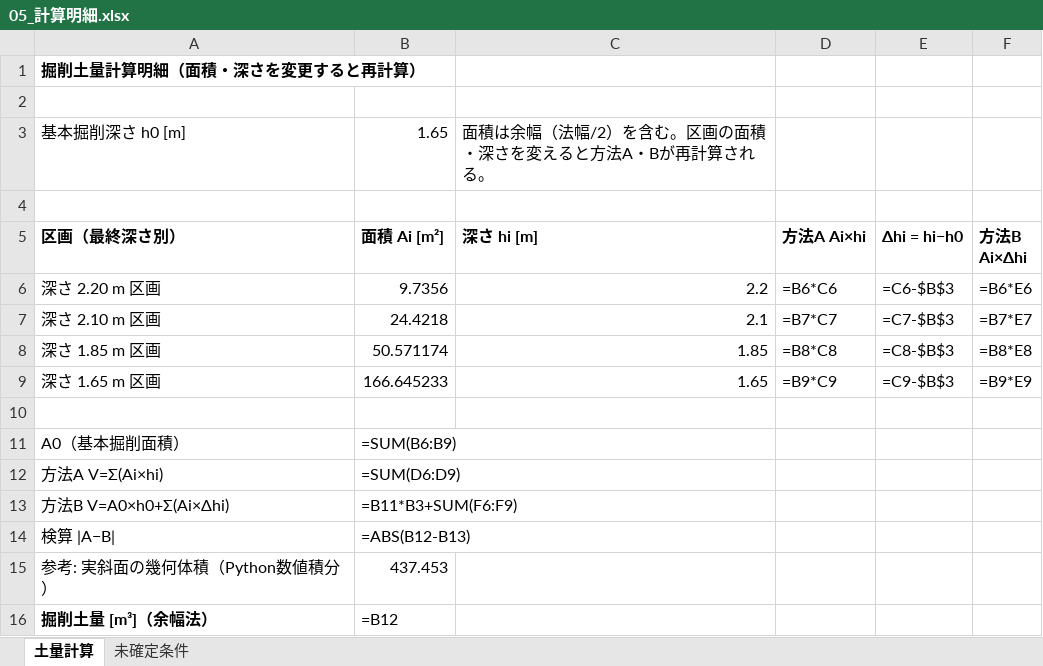
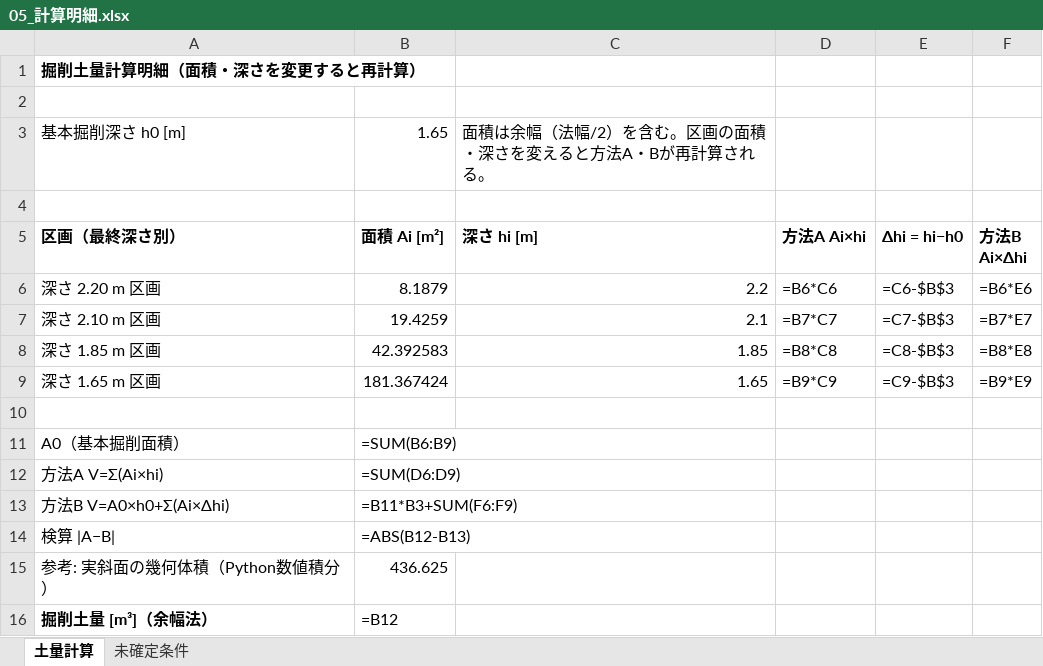
Before and after one commit to csta24055-sys/-, an Excel workbook: output/yamadome_20261021/05_計算明細.xlsx, sheet 土量計算, drawn as a sheet; values as stored, in another font and other column widths than the file's, no borders; formulas without a stored value are shown as written; the diff names each change by its address in the sheet, - before the commit and + after, or states it on an @@ line.

```diff
--- a/output/yamadome_20261021/05_計算明細.xlsx (sheet 土量計算)
+++ b/output/yamadome_20261021/05_計算明細.xlsx (sheet 土量計算)
-B6 (面積 Ai [m²]): 9.7356
+B6 (面積 Ai [m²]): 8.1879
-B7 (面積 Ai [m²]): 24.4218
+B7 (面積 Ai [m²]): 19.4259
-B8 (面積 Ai [m²]): 50.571174
+B8 (面積 Ai [m²]): 42.392583
-B9 (面積 Ai [m²]): 166.645233
+B9 (面積 Ai [m²]): 181.367424
-B15 (面積 Ai [m²]): 437.453
+B15 (面積 Ai [m²]): 436.625
```
Also changed, not shown: 31 other files.
